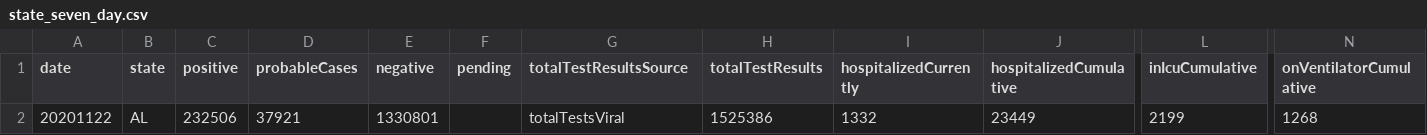
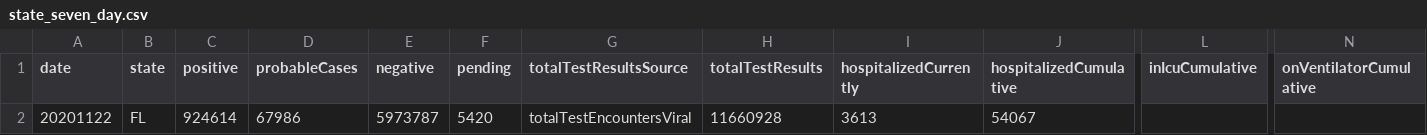
Before and after one commit to l-jdavies/covid_summary_app, a CSV file: state_seven_day.csv, drawn as a sheet; only a part is shown, gaps mark what is left out; removed rows and columns are numbered as before the commit, all else as after; rows hold the shown columns only; the diff names each change by its address in the sheet, - before the commit and + after, or states it on an @@ line.

Commit message:
Calculate changes over seven days is working

```diff
--- a/state_seven_day.csv
+++ b/state_seven_day.csv
-row 2: 20201122 | AL | 232506 | 37921 | 1330801 |  | totalTestsViral | 1525386 | 1332 | 23449 | 2199 | 1268
+row 2: 20201122 | FL | 924614 | 67986 | 5973787 | 5420 | totalTestEncountersViral | 11660928 | 3613 | 54067
```
Also changed, not shown: state_current.csv, state_fourteen_day.csv, 1 other file.
